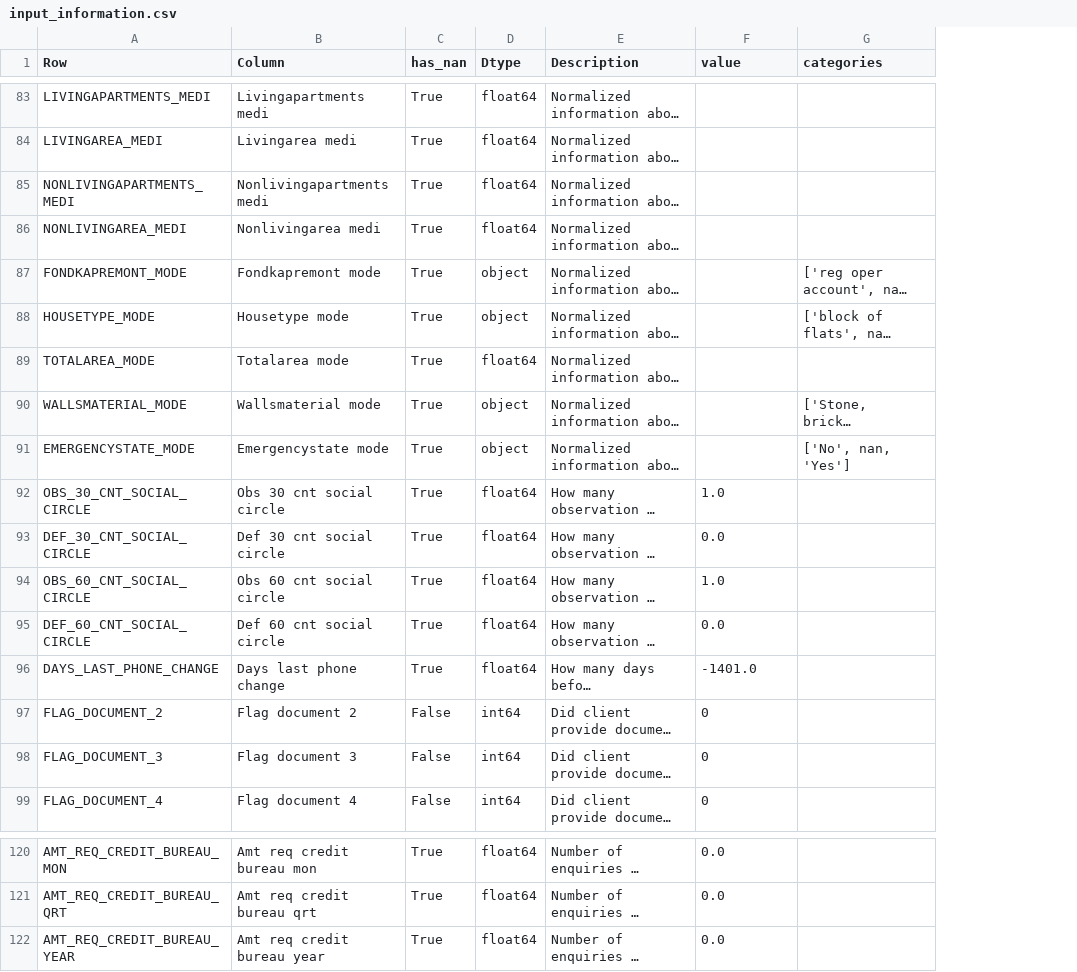
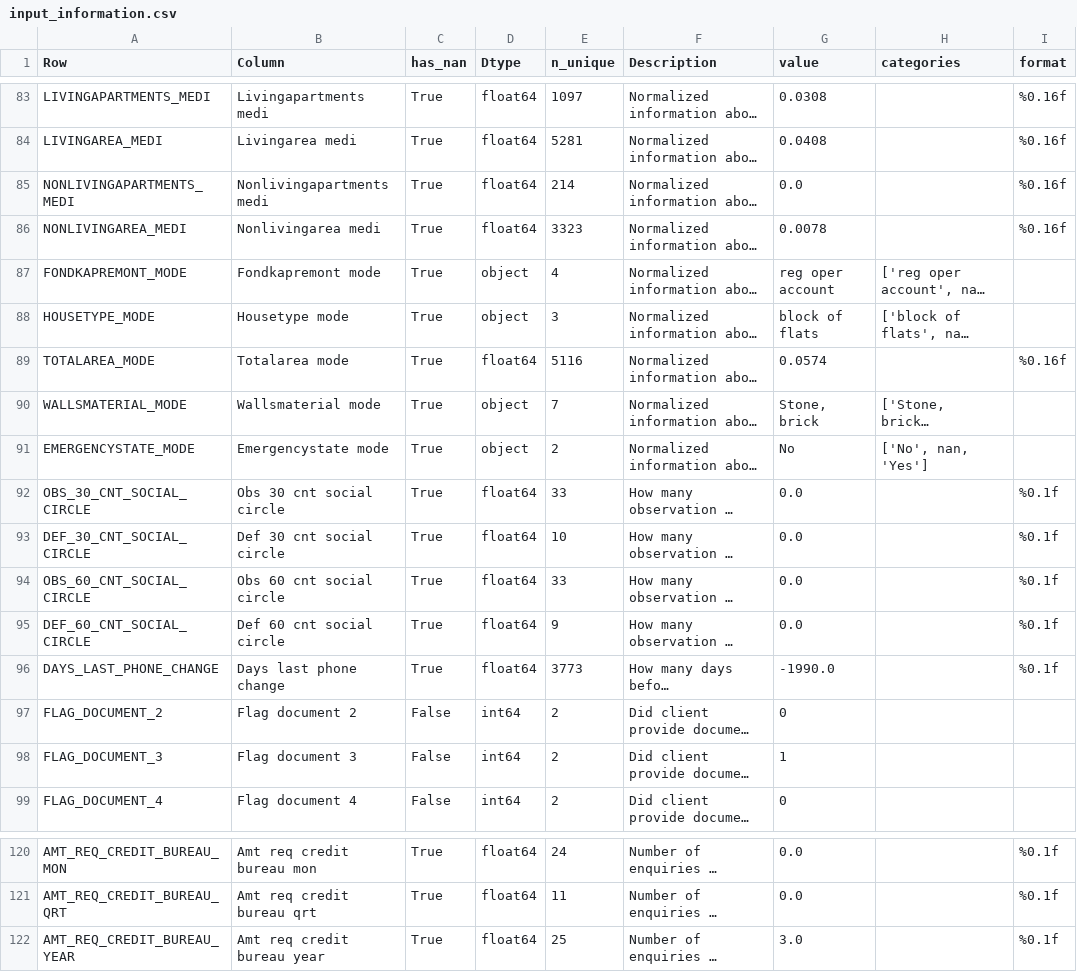
Before and after one commit to nicolascuervo/CreditScoringAPI, a CSV file: streamlit/input_information.csv, drawn as a sheet; only a part is shown, gaps mark what is left out; long unchanged cells end in …; addresses are those after the commit; the diff covers the shown part only; the diff names each change by its address in the sheet, - before the commit and + after, or states it on an @@ line.

```diff
--- a/streamlit/input_information.csv
+++ b/streamlit/input_information.csv
+column E (n_unique), rows 83-99: 1097 | 5281 | 214 | 3323 | 4 | 3 | 5116 | 7 | 2 | 33 | 10 | 33 | 9 | 3773 | 2 | 2 | 2; rows 120-122: 24 | 11 | 25
+column I (format), rows 83-96: %0.16f | %0.16f | %0.16f | %0.16f |  |  | %0.16f |  |  | %0.1f | %0.1f | %0.1f | %0.1f | %0.1f; rows 120-122: all %0.1f
-G83 (value): (empty)
+G83 (value): 0.0308
-G84 (value): (empty)
+G84 (value): 0.0408
-G85 (value): (empty)
+G85 (value): 0.0
-G86 (value): (empty)
+G86 (value): 0.0078
-G87 (value): (empty)
+G87 (value): reg oper account
-G88 (value): (empty)
+G88 (value): block of flats
-G89 (value): (empty)
+G89 (value): 0.0574
-G90 (value): (empty)
+G90 (value): Stone, brick
-G91 (value): (empty)
+G91 (value): No
-G92 (value): 1.0
+G92 (value): 0.0
-G94 (value): 1.0
+G94 (value): 0.0
-G96 (value): -1401.0
+G96 (value): -1990.0
-G98 (value): 0
+G98 (value): 1
-G122 (value): 0.0
+G122 (value): 3.0
```
Also changed, not shown: 58 edited cells elsewhere in this file, 7 other files.
